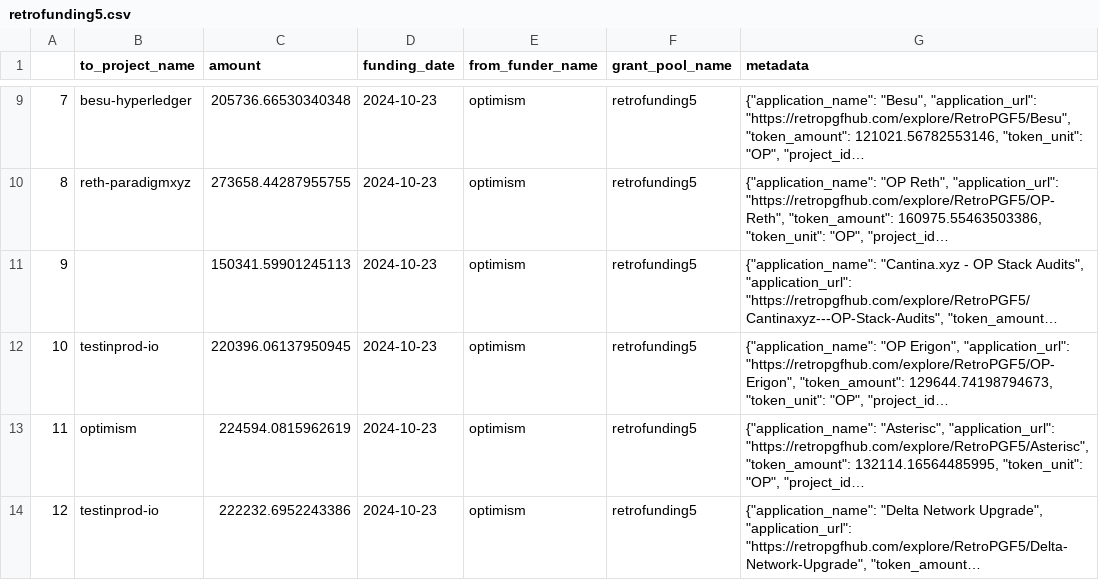
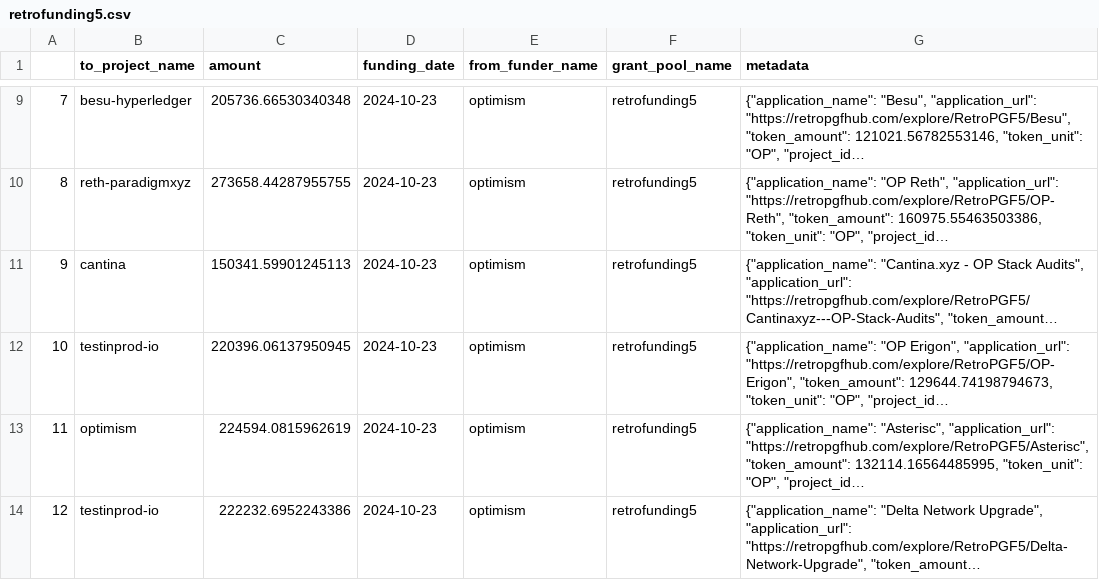
Before and after one commit to opensource-observer/oss-funding, a CSV file: data/funders/optimism/uploads/retrofunding5.csv, drawn as a sheet; only a part is shown, gaps mark what is left out; long unchanged cells end in …; the diff names each change by its address in the sheet, - before the commit and + after, or states it on an @@ line.

Commit message:
Update retrofunding5.csv

```diff
--- a/data/funders/optimism/uploads/retrofunding5.csv
+++ b/data/funders/optimism/uploads/retrofunding5.csv
-B11 (to_project_name): (empty)
+B11 (to_project_name): cantina
```
